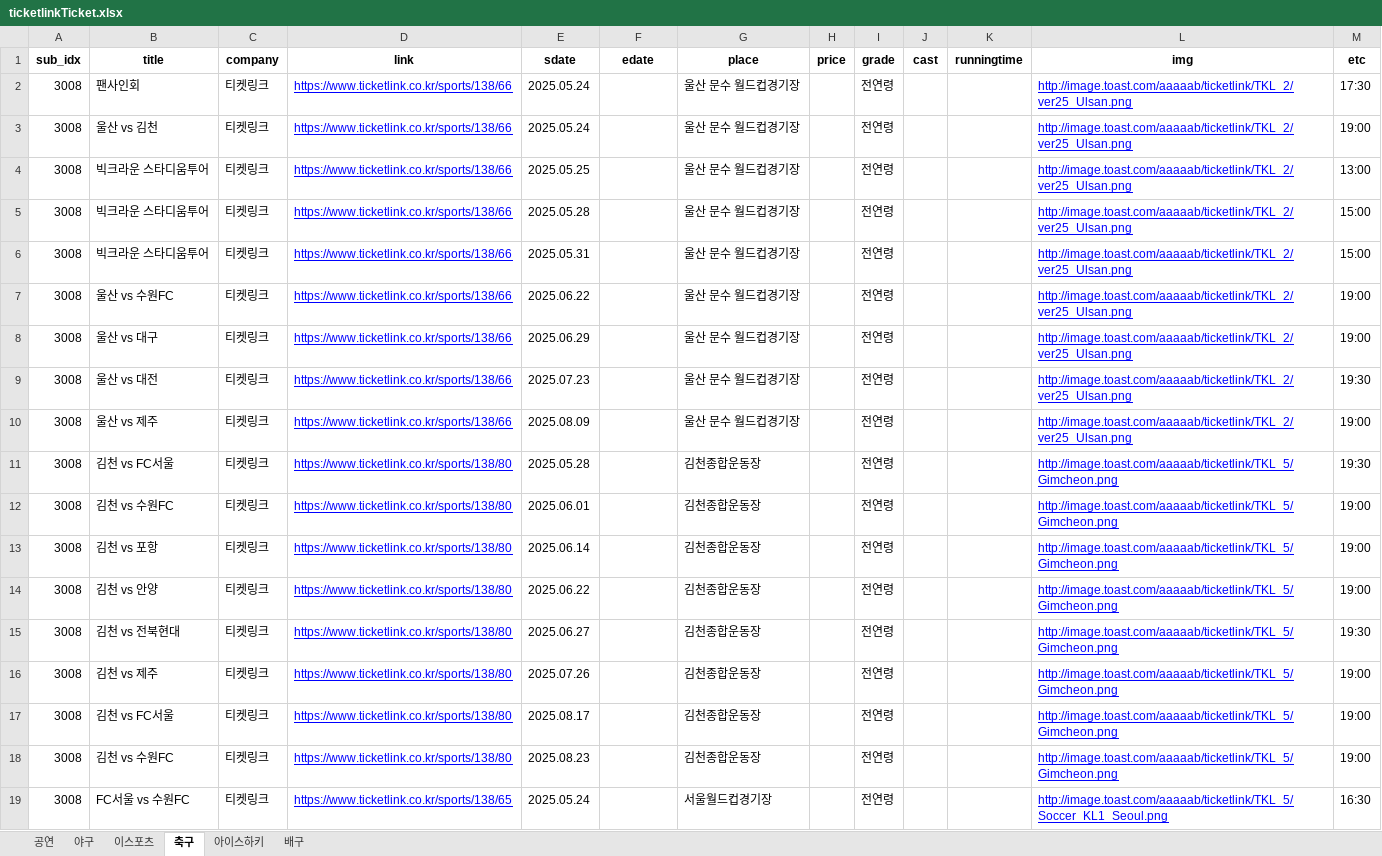
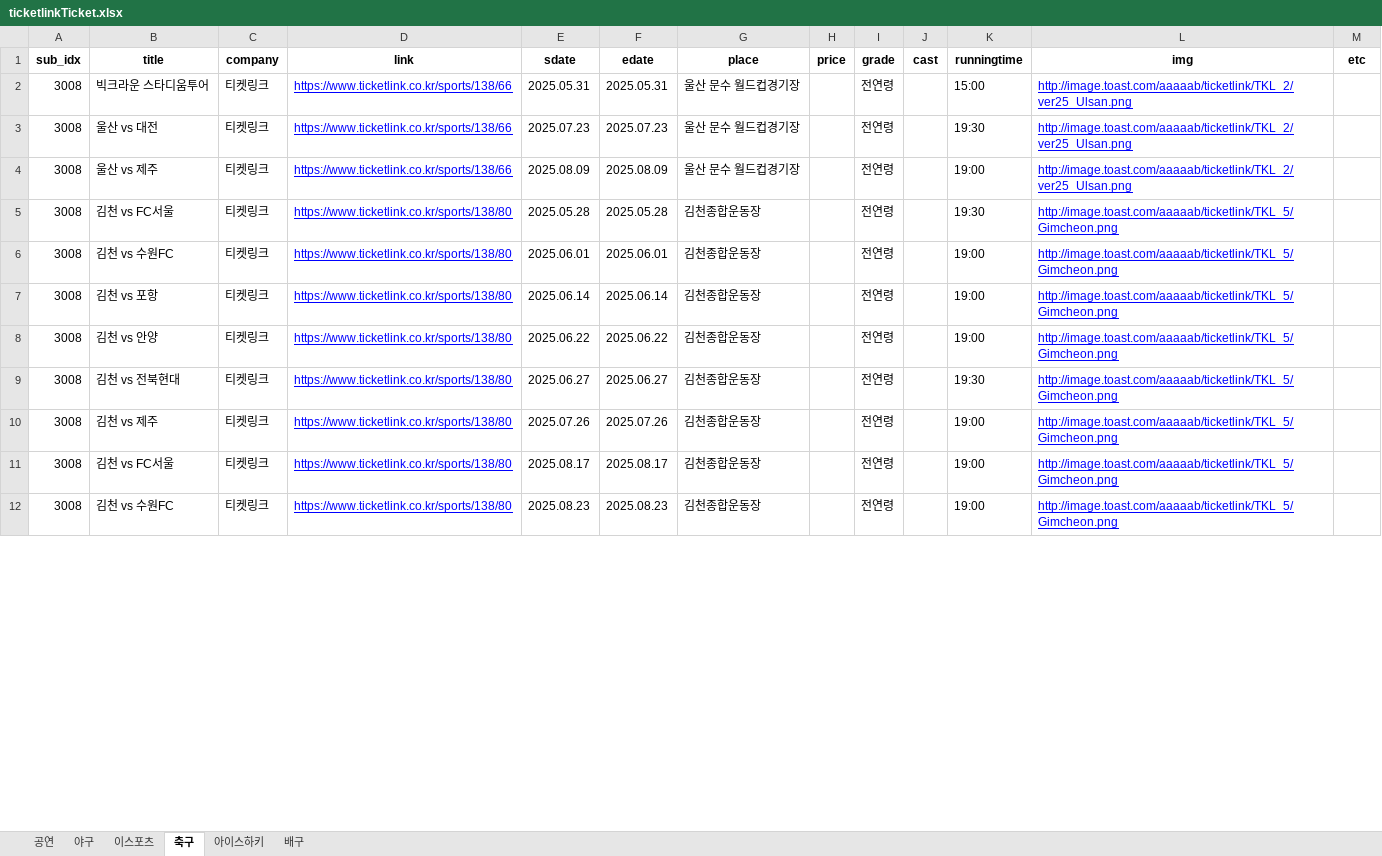
Before and after one commit to SMU2nd-Engineer/crawling_app, an Excel workbook: data/ticketlink/ticketlinkTicket.xlsx, sheet 축구, drawn as a sheet; only a part is shown; values as stored, in another font and other column widths than the file's, no borders; removed rows and columns are numbered as before the commit, all else as after; the diff covers the shown part only; the diff names each change by its address in the sheet, - before the commit and + after, or states it on an @@ line.

```diff
--- a/data/ticketlink/ticketlinkTicket.xlsx (sheet 축구)
+++ b/data/ticketlink/ticketlinkTicket.xlsx (sheet 축구)
-row 2: 3008 | 팬사인회 | 티켓링크 | https://www.ticketlink.co.kr/sports/138/66 | 2025.05.24 |  | 울산 문수 월드컵경기장 |  | 전연령 |  |  | http://image.toast.com/aaaaab/ticketlink/TKL_2/ver25_Ulsan.png | 17:30
-row 3: 3008 | 울산 vs 김천 | 티켓링크 | https://www.ticketlink.co.kr/sports/138/66 | 2025.05.24 |  | 울산 문수 월드컵경기장 |  | 전연령 |  |  | http://image.toast.com/aaaaab/ticketlink/TKL_2/ver25_Ulsan.png | 19:00
-row 4: 3008 | 빅크라운 스타디움투어 | 티켓링크 | https://www.ticketlink.co.kr/sports/138/66 | 2025.05.25 |  | 울산 문수 월드컵경기장 |  | 전연령 |  |  | http://image.toast.com/aaaaab/ticketlink/TKL_2/ver25_Ulsan.png | 13:00
-row 5: 3008 | 빅크라운 스타디움투어 | 티켓링크 | https://www.ticketlink.co.kr/sports/138/66 | 2025.05.28 |  | 울산 문수 월드컵경기장 |  | 전연령 |  |  | http://image.toast.com/aaaaab/ticketlink/TKL_2/ver25_Ulsan.png | 15:00
-F2 (edate): (empty)
+F2 (edate): 2025.05.31
-K2 (runningtime): (empty)
+K2 (runningtime): 15:00
-M2 (etc): 15:00
+M2 (etc): (empty)
-row 7: 3008 | 울산 vs 수원FC | 티켓링크 | https://www.ticketlink.co.kr/sports/138/66 | 2025.06.22 |  | 울산 문수 월드컵경기장 |  | 전연령 |  |  | http://image.toast.com/aaaaab/ticketlink/TKL_2/ver25_Ulsan.png | 19:00
-row 8: 3008 | 울산 vs 대구 | 티켓링크 | https://www.ticketlink.co.kr/sports/138/66 | 2025.06.29 |  | 울산 문수 월드컵경기장 |  | 전연령 |  |  | http://image.toast.com/aaaaab/ticketlink/TKL_2/ver25_Ulsan.png | 19:00
-F3 (edate): (empty)
+F3 (edate): 2025.07.23
-K3 (runningtime): (empty)
+K3 (runningtime): 19:30
-M3 (etc): 19:30
+M3 (etc): (empty)
-F4 (edate): (empty)
+F4 (edate): 2025.08.09
-K4 (runningtime): (empty)
+K4 (runningtime): 19:00
-M4 (etc): 19:00
+M4 (etc): (empty)
-F5 (edate): (empty)
+F5 (edate): 2025.05.28
-K5 (runningtime): (empty)
+K5 (runningtime): 19:30
-M5 (etc): 19:30
+M5 (etc): (empty)
-F6 (edate): (empty)
+F6 (edate): 2025.06.01
-K6:K8 (runningtime): (empty)
+K6:K8 (runningtime): 19:00
-M6:M8 (etc): 19:00
+M6:M8 (etc): (empty)
-F7 (edate): (empty)
+F7 (edate): 2025.06.14
-F8 (edate): (empty)
+F8 (edate): 2025.06.22
-F9 (edate): (empty)
+F9 (edate): 2025.06.27
-K9 (runningtime): (empty)
+K9 (runningtime): 19:30
-M9 (etc): 19:30
+M9 (etc): (empty)
-F10 (edate): (empty)
+F10 (edate): 2025.07.26
-K10:K12 (runningtime): (empty)
+K10:K12 (runningtime): 19:00
-M10:M12 (etc): 19:00
+M10:M12 (etc): (empty)
-F11 (edate): (empty)
+F11 (edate): 2025.08.17
-F12 (edate): (empty)
+F12 (edate): 2025.08.23
-row 19: 3008 | FC서울 vs 수원FC | 티켓링크 | https://www.ticketlink.co.kr/sports/138/65 | 2025.05.24 |  | 서울월드컵경기장 |  | 전연령 |  |  | http://image.toast.com/aaaaab/ticketlink/TKL_5/Soccer_KL1_Seoul.png | 16:30
```
Also changed, not shown: 2 added rows, 1 removed row and 98 edited cells elsewhere in this sheet, sheet 공연, sheet 야구, sheet 이스포츠, data/melon/melonTicket.xlsx, 8 other files.
